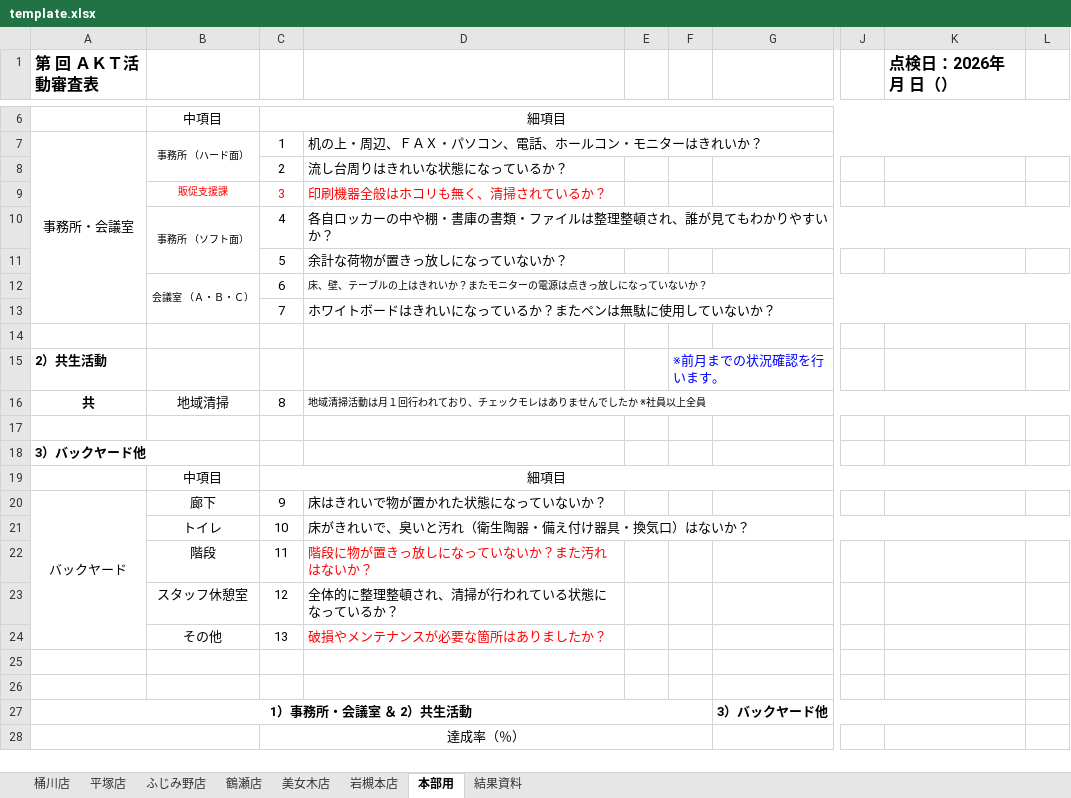
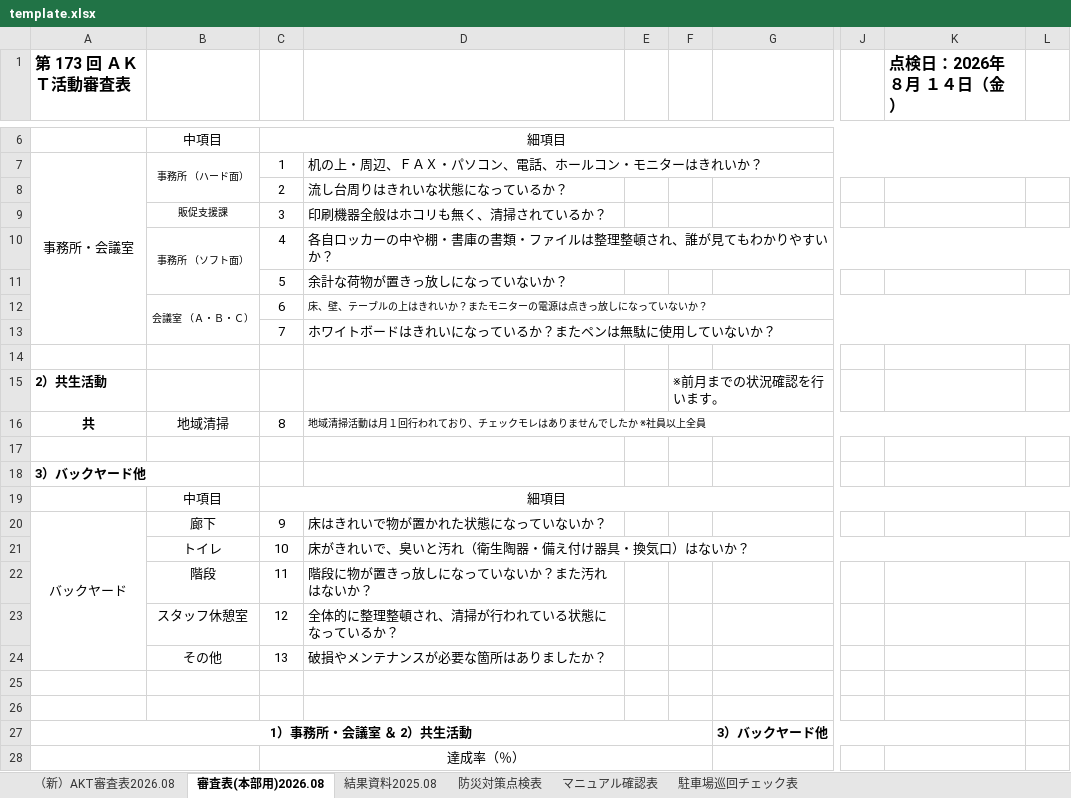
Before and after one commit to dxokegawa-wq/AKT, an Excel workbook: template.xlsx, sheet 審査表(本部用)2026.08, drawn as a sheet; only a part is shown, gaps mark what is left out; values as stored, in another font and other column widths than the file's, no borders; the diff names each change by its address in the sheet, - before the commit and + after, or states it on an @@ line.

```diff
--- a/template.xlsx (sheet 審査表(本部用)2026.08)
+++ b/template.xlsx (sheet 審査表(本部用)2026.08)
-sheet tab: 本部用
+sheet tab: 審査表(本部用)2026.08
-sheet tab: 桶川店
-sheet tab: 平塚店
-sheet tab: ふじみ野店
-sheet tab: 鶴瀬店
-sheet tab: 美女木店
-sheet tab: 岩槻本店
-sheet tab: 結果資料
+sheet tab: （新）AKT審査表2026.08
+sheet tab: 結果資料2025.08
+sheet tab: 防災対策点検表
+sheet tab: マニュアル確認表
+sheet tab: 駐車場巡回チェック表
-A1: 第 回 ＡＫＴ活動審査表
+A1: 第 173 回 ＡＫＴ活動審査表
-K1: 点検日：2026年 月 日（）
+K1: 点検日：2026年 ８月 １４日（金）
-B9:D9 text colour: #FF0000
+B9:D9 text colour: black
-F15 text colour: #0000FF
+F15 text colour: black
-D22 text colour: #FF0000
+D22 text colour: black
-D24 text colour: #FF0000
+D24 text colour: black
```
Also changed, not shown: 5 other files.
